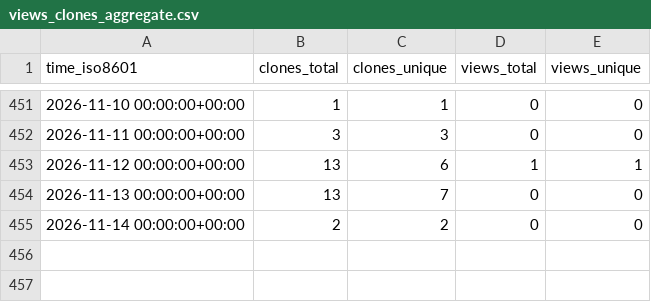
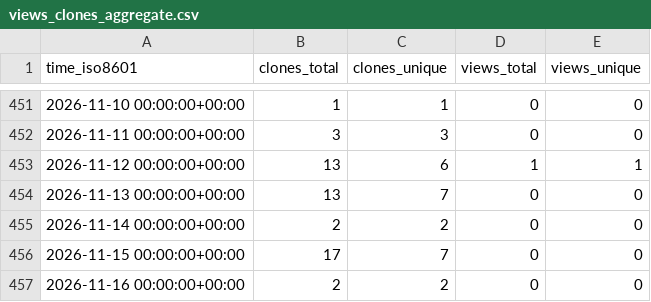
Before and after one commit to OSU-Nowlab/MPI4DL, a CSV file: OSU-Nowlab/MPI4DL/ghrs-data/views_clones_aggregate.csv, drawn as a sheet; only a part is shown, gaps mark what is left out; the diff names each change by its address in the sheet, - before the commit and + after, or states it on an @@ line.

```diff
--- a/OSU-Nowlab/MPI4DL/ghrs-data/views_clones_aggregate.csv
+++ b/OSU-Nowlab/MPI4DL/ghrs-data/views_clones_aggregate.csv
+row 456: 2026-11-15 00:00:00+00:00 | 17 | 7 | 0 | 0
+row 457: 2026-11-16 00:00:00+00:00 | 2 | 2 | 0 | 0
```
Also changed, not shown: 1 other file.
